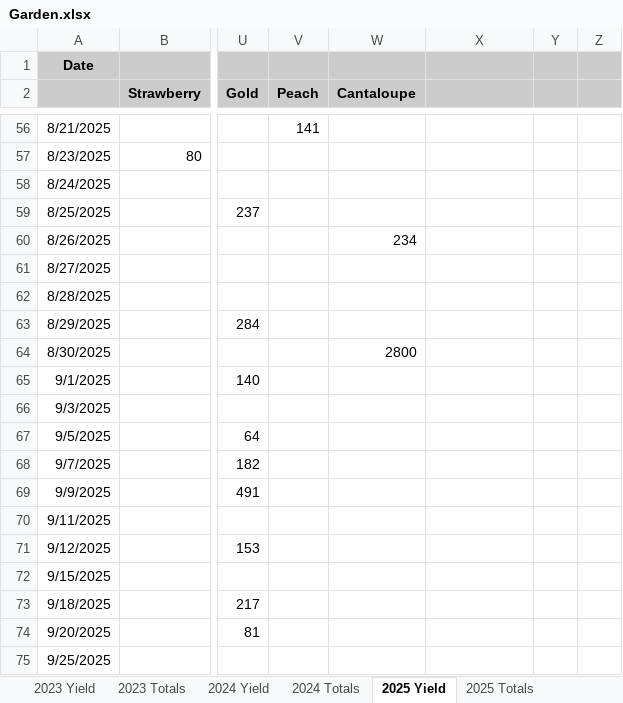
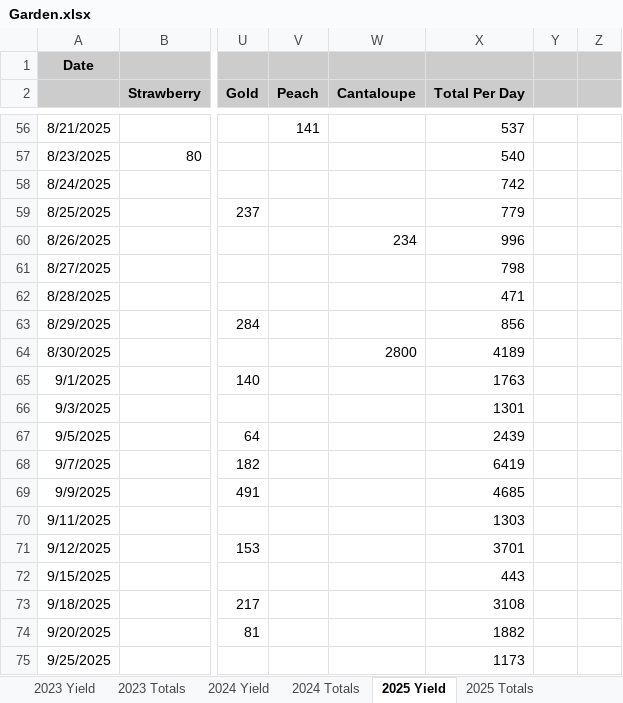
Before and after one commit to slinak/GardenYieldData, an Excel workbook: Garden.xlsx, sheet 2025 Yield, drawn as a sheet; only a part is shown, gaps mark what is left out; values as stored, in another font and other column widths than the file's, no borders; charts and pictures and table styles not drawn; the diff covers the shown part only; the diff names each change by its address in the sheet, - before the commit and + after, or states it on an @@ line.

```diff
--- a/Garden.xlsx (sheet 2025 Yield)
+++ b/Garden.xlsx (sheet 2025 Yield)
-X2: (empty)
+X2: Total Per Day
-X56 (Total Per Day): (empty)
+X56 (Total Per Day): 537
-X57 (Total Per Day): (empty)
+X57 (Total Per Day): 540
-X58 (Total Per Day): (empty)
+X58 (Total Per Day): 742
-X59 (Total Per Day): (empty)
+X59 (Total Per Day): 779
-X60 (Total Per Day): (empty)
+X60 (Total Per Day): 996
-X61 (Total Per Day): (empty)
+X61 (Total Per Day): 798
-X62 (Total Per Day): (empty)
+X62 (Total Per Day): 471
-X63 (Total Per Day): (empty)
+X63 (Total Per Day): 856
-X64 (Total Per Day): (empty)
+X64 (Total Per Day): 4189
-X65 (Total Per Day): (empty)
+X65 (Total Per Day): 1763
-X66 (Total Per Day): (empty)
+X66 (Total Per Day): 1301
-X67 (Total Per Day): (empty)
+X67 (Total Per Day): 2439
-X68 (Total Per Day): (empty)
+X68 (Total Per Day): 6419
-X69 (Total Per Day): (empty)
+X69 (Total Per Day): 4685
-X70 (Total Per Day): (empty)
+X70 (Total Per Day): 1303
-X71 (Total Per Day): (empty)
+X71 (Total Per Day): 3701
-X72 (Total Per Day): (empty)
+X72 (Total Per Day): 443
-X73 (Total Per Day): (empty)
+X73 (Total Per Day): 3108
-X74 (Total Per Day): (empty)
+X74 (Total Per Day): 1882
-X75 (Total Per Day): (empty)
+X75 (Total Per Day): 1173
```
Also changed, not shown: 52 edited cells and cell formats elsewhere in this sheet, charts or pictures, 1 other file.
